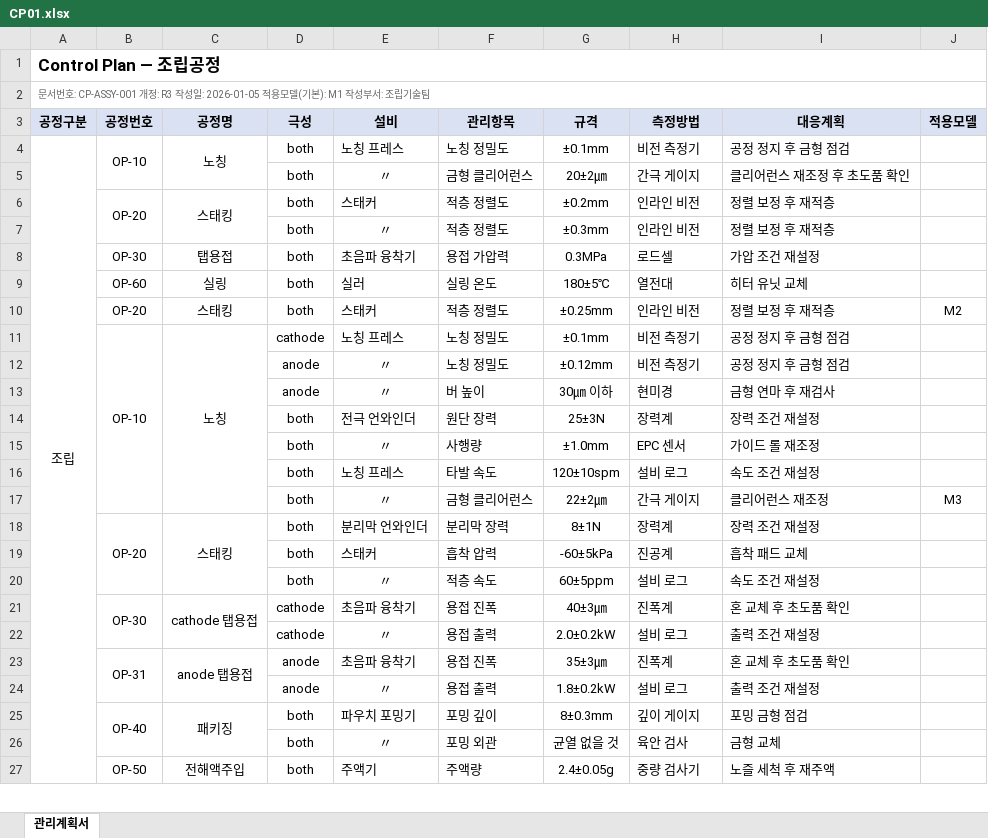
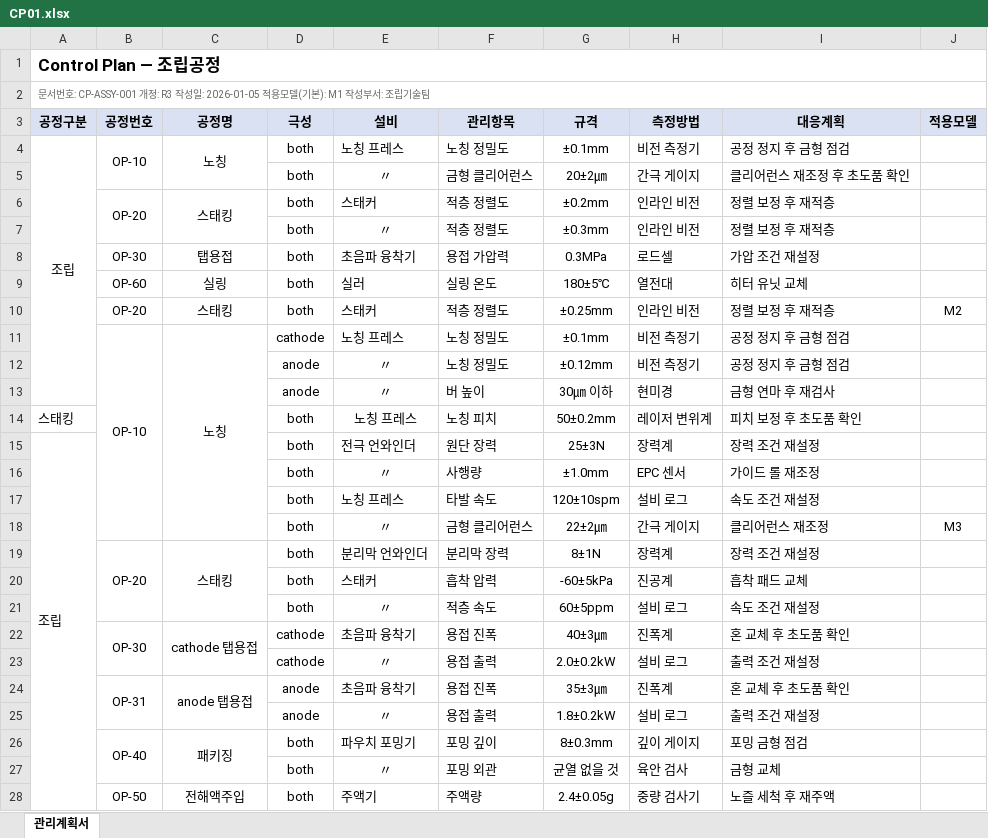
Before and after one commit to playjae0/ontology_system, an Excel workbook: mock/raw/CP01.xlsx, sheet 관리계획서, drawn as a sheet; only a part is shown; values as stored, in another font and other column widths than the file's, no borders; removed rows and columns are numbered as before the commit, all else as after; the diff names each change by its address in the sheet, - before the commit and + after, or states it on an @@ line.

```diff
--- a/mock/raw/CP01.xlsx (sheet 관리계획서)
+++ b/mock/raw/CP01.xlsx (sheet 관리계획서)
-A4:A31 merged
+A4:A13 merged
+row 14: 스태킹 |  |  | both | 노칭 프레스 | 노칭 피치 | 50±0.2mm | 레이저 변위계 | 피치 보정 후 초도품 확인
-A15 (공정구분): (empty)
+A15 (공정구분): 조립
+A15:A32 merged
```
Also changed, not shown: 7 other files.
